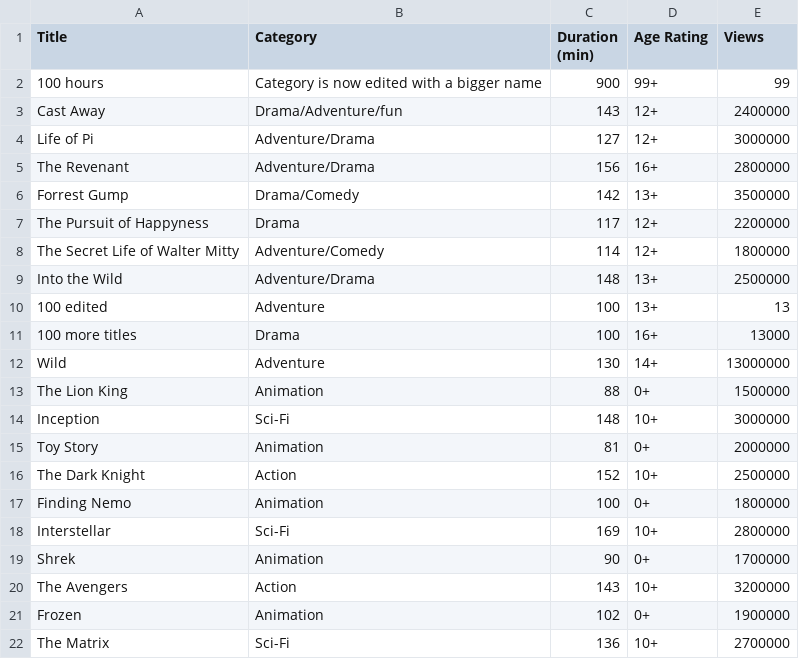
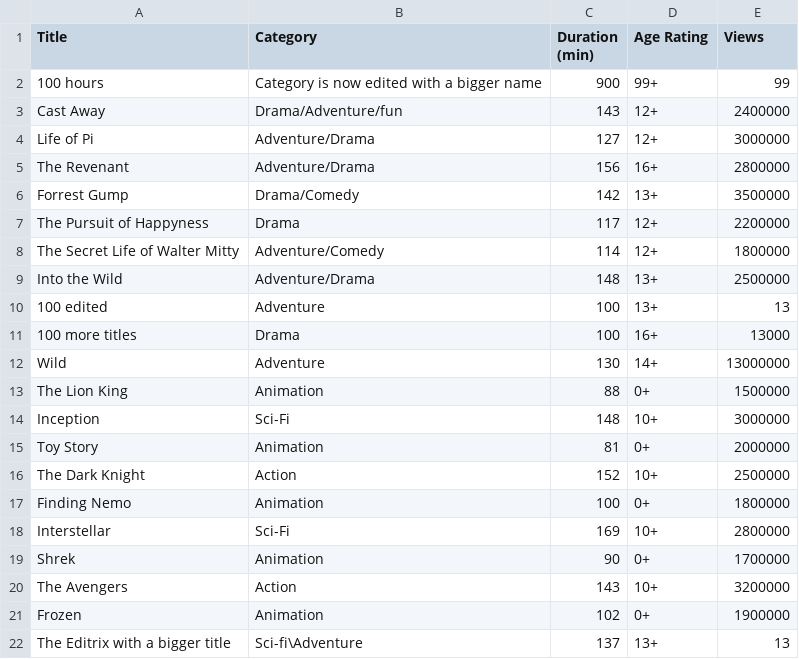
Before and after one commit to leohx2/UAb-ProgrammingLab, a CSV file: Atividade Formativa 2/movies_data.csv, drawn as a sheet.

```diff
--- a/Atividade Formativa 2/movies_data.csv
+++ b/Atividade Formativa 2/movies_data.csv
@@ -21,2 +21,2 @@ The Avengers,Action,143,10+,3200000
 Frozen,Animation,102,0+,1900000
-The Matrix,Sci-Fi,136,10+,2700000
+The Editrix with a bigger title,Sci-fi\Adventure,137,13+,13
```
Also changed, not shown: 3 other files.
